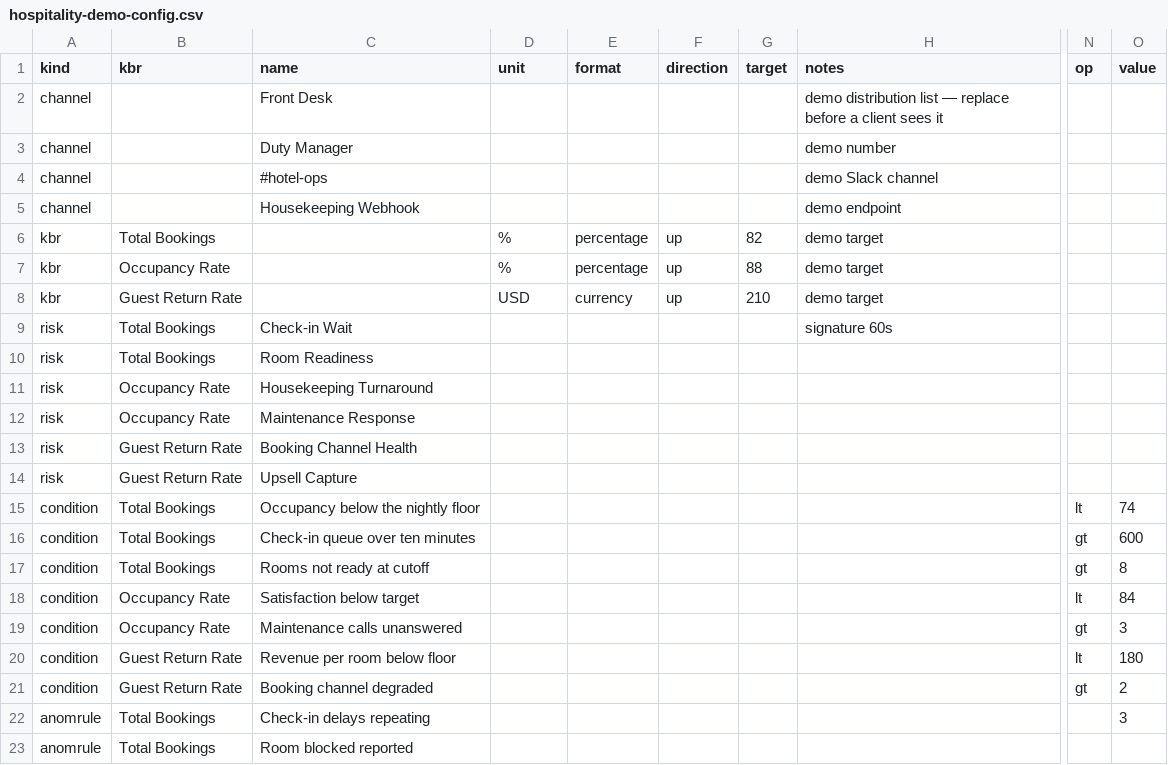
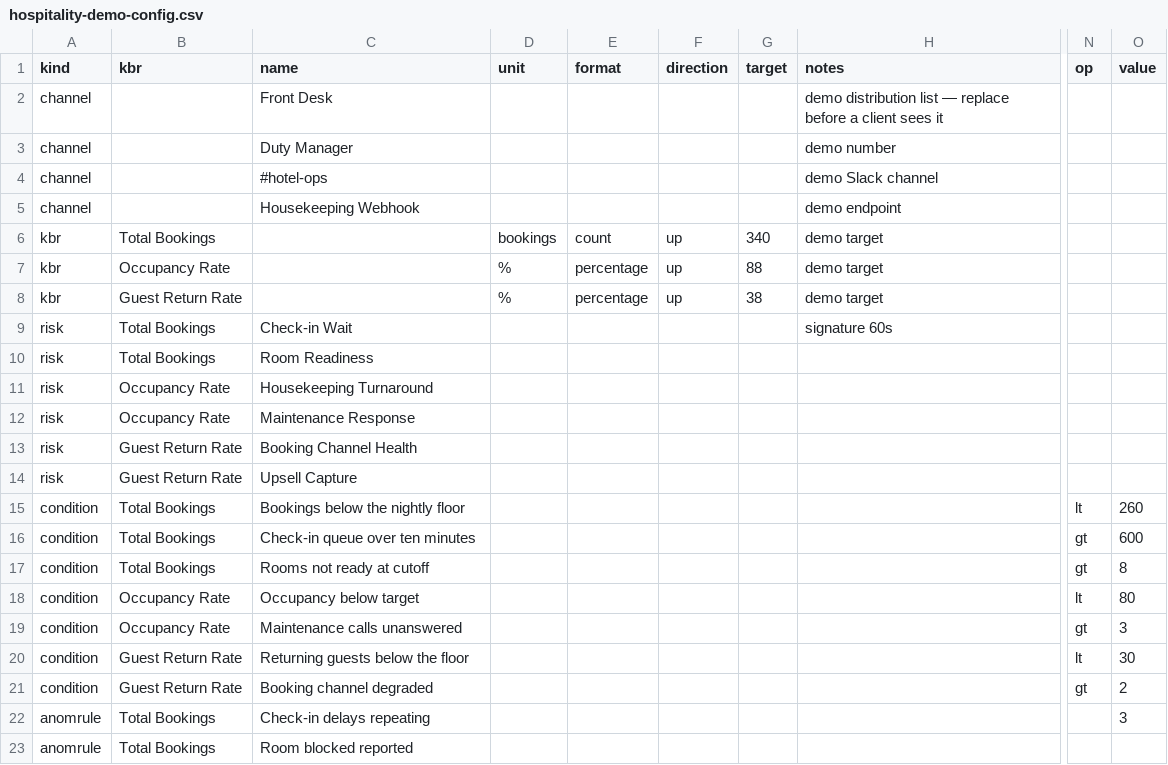
Before and after one commit to BossTechnology/momentum, a CSV file: config/hospitality-demo-config.csv, drawn as a sheet; only a part is shown, gaps mark what is left out; the diff names each change by its address in the sheet, - before the commit and + after, or states it on an @@ line.

```diff
--- a/config/hospitality-demo-config.csv
+++ b/config/hospitality-demo-config.csv
-D6 (unit): %
+D6 (unit): bookings
-E6 (format): percentage
+E6 (format): count
-G6 (target): 82
+G6 (target): 340
-D8 (unit): USD
+D8 (unit): %
-E8 (format): currency
+E8 (format): percentage
-G8 (target): 210
+G8 (target): 38
-C15 (name): Occupancy below the nightly floor
+C15 (name): Bookings below the nightly floor
-O15 (value): 74
+O15 (value): 260
-C18 (name): Satisfaction below target
+C18 (name): Occupancy below target
-O18 (value): 84
+O18 (value): 80
-C20 (name): Revenue per room below floor
+C20 (name): Returning guests below the floor
-O20 (value): 180
+O20 (value): 30
```
Also changed, not shown: config/banking-demo-config.csv, config/logistics-demo-config.csv, 5 other files.
